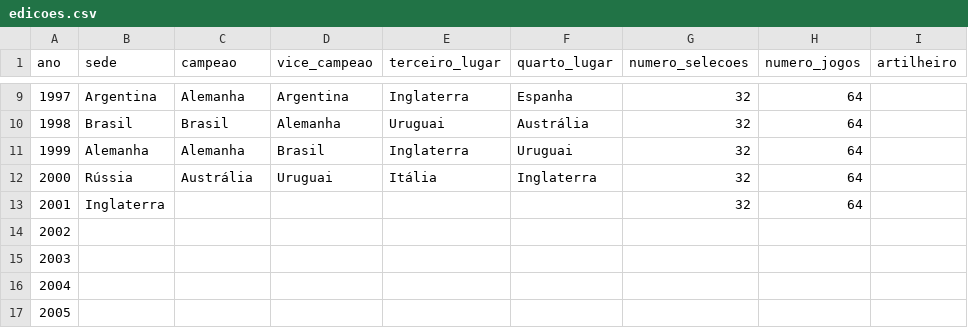
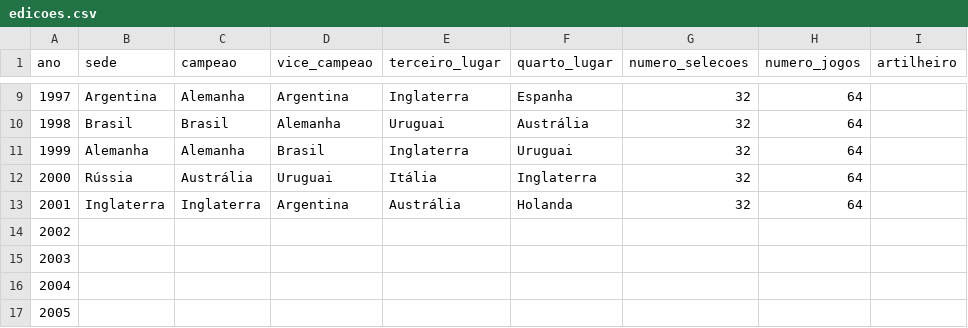
Before and after one commit to murilosoriano5-lgtm/copas-mundo-historico, a CSV file: data/edicoes.csv, drawn as a sheet; only a part is shown, gaps mark what is left out; the diff names each change by its address in the sheet, - before the commit and + after, or states it on an @@ line.

```diff
--- a/data/edicoes.csv
+++ b/data/edicoes.csv
-C13 (campeao): (empty)
+C13 (campeao): Inglaterra
-D13 (vice_campeao): (empty)
+D13 (vice_campeao): Argentina
-E13 (terceiro_lugar): (empty)
+E13 (terceiro_lugar): Austrália
-F13 (quarto_lugar): (empty)
+F13 (quarto_lugar): Holanda
```
Also changed, not shown: data/jogos.csv, data/ranking_historico.csv, 1 other file.
